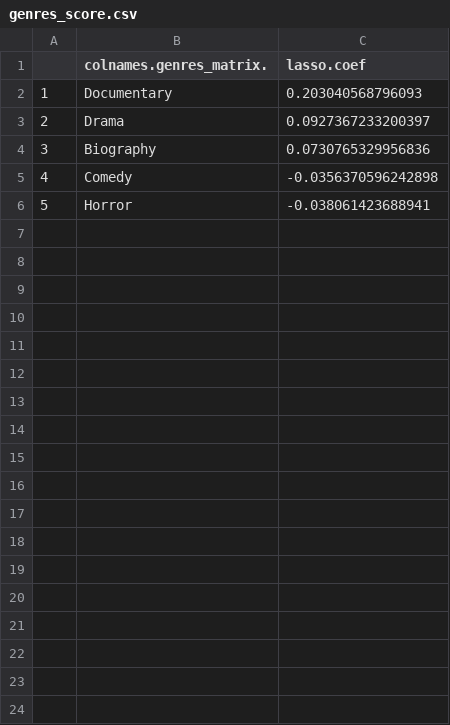
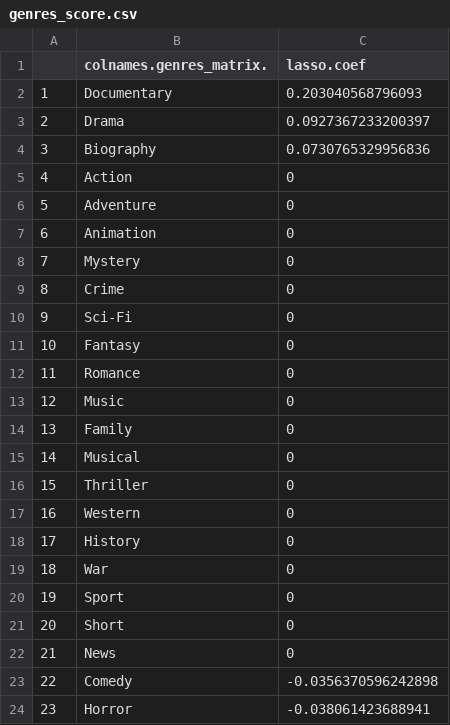
Before and after one commit to libbyYOU/IMDb-5000-movie-project, a CSV file: genres_score.csv, drawn as a sheet; addresses are those after the commit; the diff names each change by its address in the sheet, - before the commit and + after, or states it on an @@ line.

```diff
--- a/genres_score.csv
+++ b/genres_score.csv
+row 5: 4 | Action | 0
+row 6: 5 | Adventure | 0
+row 7: 6 | Animation | 0
+row 8: 7 | Mystery | 0
+row 9: 8 | Crime | 0
+row 10: 9 | Sci-Fi | 0
+row 11: 10 | Fantasy | 0
+row 12: 11 | Romance | 0
+row 13: 12 | Music | 0
+row 14: 13 | Family | 0
+row 15: 14 | Musical | 0
+row 16: 15 | Thriller | 0
+row 17: 16 | Western | 0
+row 18: 17 | History | 0
+row 19: 18 | War | 0
+row 20: 19 | Sport | 0
+row 21: 20 | Short | 0
+row 22: 21 | News | 0
@@ column A renumbered from row 23 down @@
```
Also changed, not shown: 10 other files.
